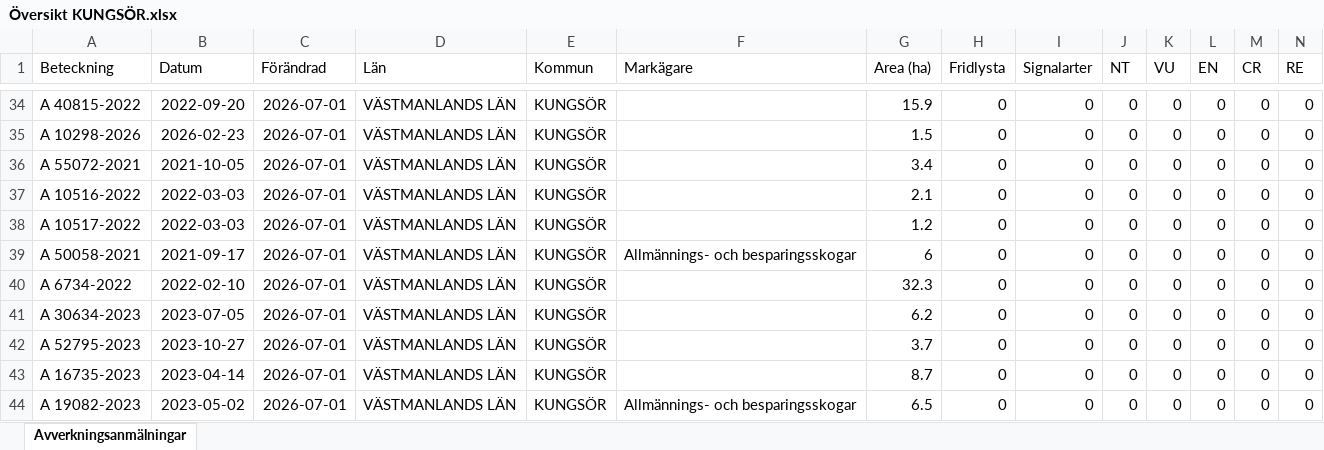
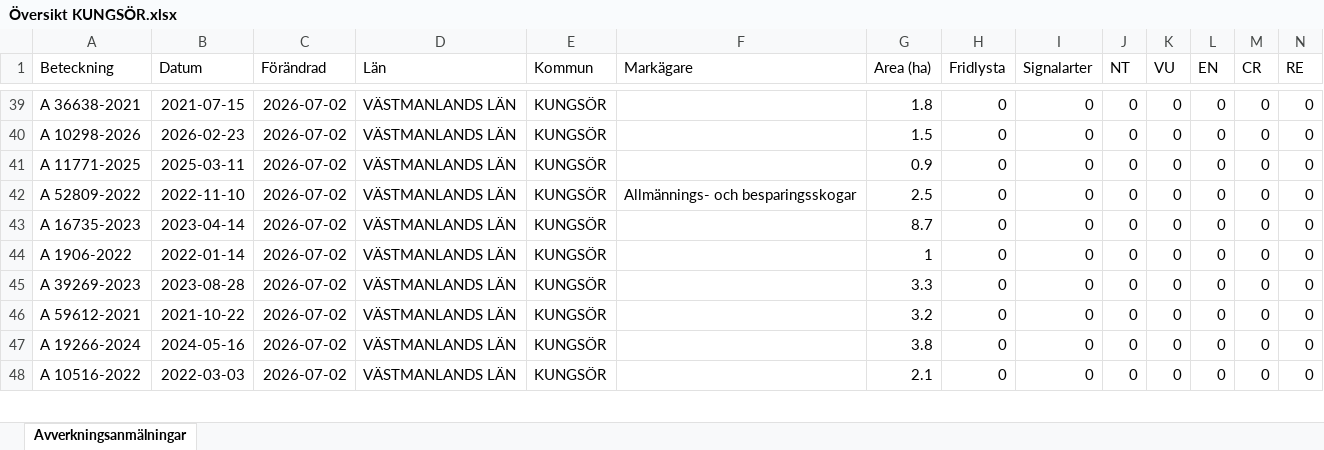
Before and after one commit to klasma/Logging_1960, an Excel workbook: Översikt KUNGSÖR.xlsx, sheet Avverkningsanmälningar, drawn as a sheet; only a part is shown, gaps mark what is left out; values as stored, in another font and other column widths than the file's, no borders; removed rows and columns are numbered as before the commit, all else as after; rows hold the shown columns only; the diff covers the shown part only; the diff names each change by its address in the sheet, - before the commit and + after, or states it on an @@ line.

```diff
--- a/Översikt KUNGSÖR.xlsx (sheet Avverkningsanmälningar)
+++ b/Översikt KUNGSÖR.xlsx (sheet Avverkningsanmälningar)
-A39 (Beteckning): A 40815-2022
+A39 (Beteckning): A 36638-2021
-B39 (Datum): 2022-09-20
+B39 (Datum): 2021-07-15
-C39:C43 (Förändrad): 2026-07-01
+C39:C43 (Förändrad): 2026-07-02
-G39 (Area (ha)): 15.9
+G39 (Area (ha)): 1.8
-A41 (Beteckning): A 55072-2021
+A41 (Beteckning): A 11771-2025
-B41 (Datum): 2021-10-05
+B41 (Datum): 2025-03-11
-G41 (Area (ha)): 3.4
+G41 (Area (ha)): 0.9
-A42 (Beteckning): A 10516-2022
+A42 (Beteckning): A 52809-2022
-B42 (Datum): 2022-03-03
+B42 (Datum): 2022-11-10
-F42 (Markägare): (empty)
+F42 (Markägare): Allmännings- och besparingsskogar
-G42 (Area (ha)): 2.1
+G42 (Area (ha)): 2.5
-A43 (Beteckning): A 10517-2022
+A43 (Beteckning): A 16735-2023
-B43 (Datum): 2022-03-03
+B43 (Datum): 2023-04-14
-G43 (Area (ha)): 1.2
+G43 (Area (ha)): 8.7
-row 39: A 50058-2021 | 2021-09-17 | 2026-07-01 | VÄSTMANLANDS LÄN | KUNGSÖR | Allmännings- och besparingsskogar | 6 | 0 | 0 | 0 | 0 | 0 | 0 | 0
-A44 (Beteckning): A 6734-2022
+A44 (Beteckning): A 1906-2022
-B44 (Datum): 2022-02-10
+B44 (Datum): 2022-01-14
-C44:C48 (Förändrad): 2026-07-01
+C44:C48 (Förändrad): 2026-07-02
-G44 (Area (ha)): 32.3
+G44 (Area (ha)): 1
-A45 (Beteckning): A 30634-2023
+A45 (Beteckning): A 39269-2023
-B45 (Datum): 2023-07-05
+B45 (Datum): 2023-08-28
-G45 (Area (ha)): 6.2
+G45 (Area (ha)): 3.3
-A46 (Beteckning): A 52795-2023
+A46 (Beteckning): A 59612-2021
-B46 (Datum): 2023-10-27
+B46 (Datum): 2021-10-22
-G46 (Area (ha)): 3.7
+G46 (Area (ha)): 3.2
-A47 (Beteckning): A 16735-2023
+A47 (Beteckning): A 19266-2024
-B47 (Datum): 2023-04-14
+B47 (Datum): 2024-05-16
-G47 (Area (ha)): 8.7
+G47 (Area (ha)): 3.8
-A48 (Beteckning): A 19082-2023
+A48 (Beteckning): A 10516-2022
-B48 (Datum): 2023-05-02
+B48 (Datum): 2022-03-03
-F48 (Markägare): Allmännings- och besparingsskogar
+F48 (Markägare): (empty)
-G48 (Area (ha)): 6.5
+G48 (Area (ha)): 2.1
```
Also changed, not shown: 14 added rows, 13 removed rows and 102 edited cells elsewhere in this sheet, artfynd/A 25961-2026 artfynd.xlsx, artfynd/A 2850-2026 artfynd.xlsx, 44 other files.
